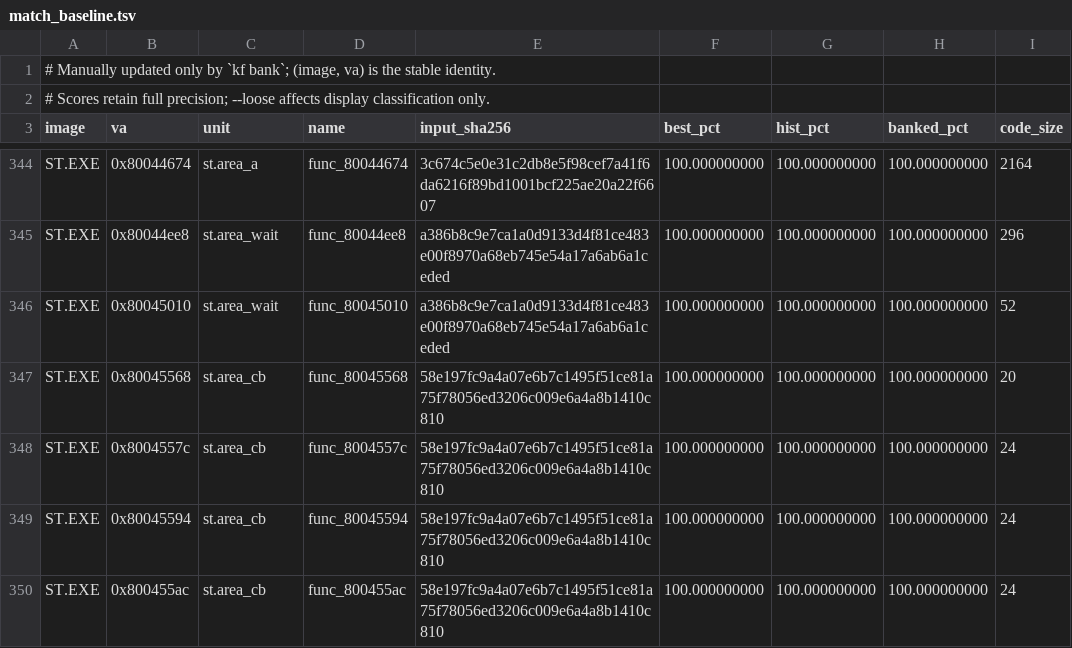
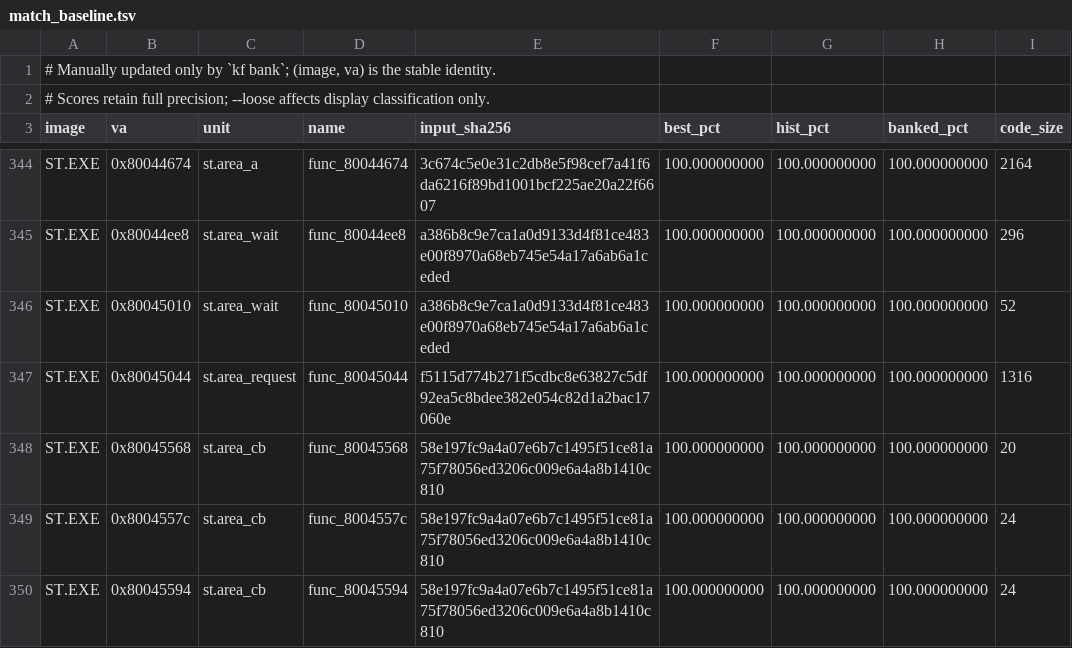
Before and after one commit to Voicedrew11/shadow-tower-decomp, a TSV file: config/match_baseline.tsv, drawn as a sheet; only a part is shown, gaps mark what is left out; the shorter side is filled out with more unchanged rows; the diff names each change by its address in the sheet, - before the commit and + after, or states it on an @@ line.

Commit message:
match: recover area request return and fade reversal contracts

```diff
--- a/config/match_baseline.tsv
+++ b/config/match_baseline.tsv
+row 347: ST.EXE | 0x80045044 | st.area_request | func_80045044 | f5115d774b271f5cdbc8e63827c5df92ea5c8bdee382e054c82d1a2bac17060e | 100.000000000 | 100.000000000 | 100.000000000 | 1316
```
Also changed, not shown: 4 other files.
